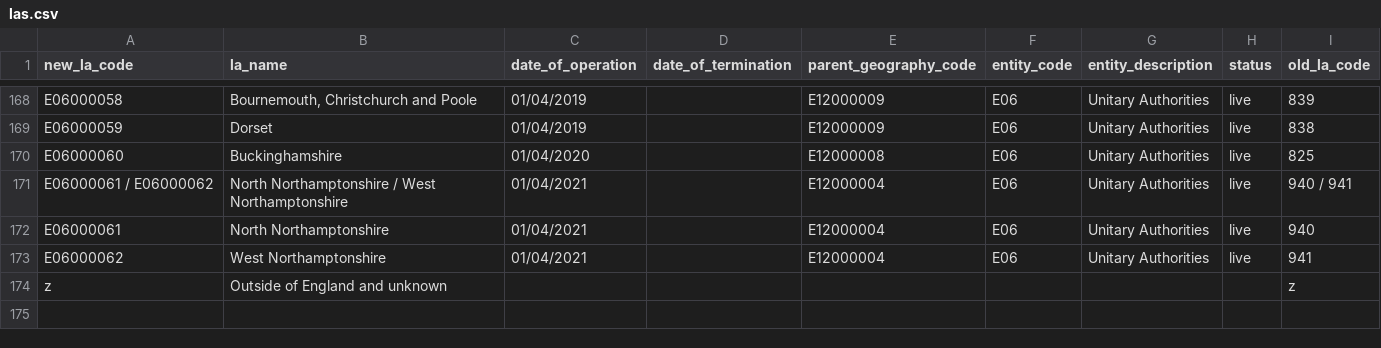
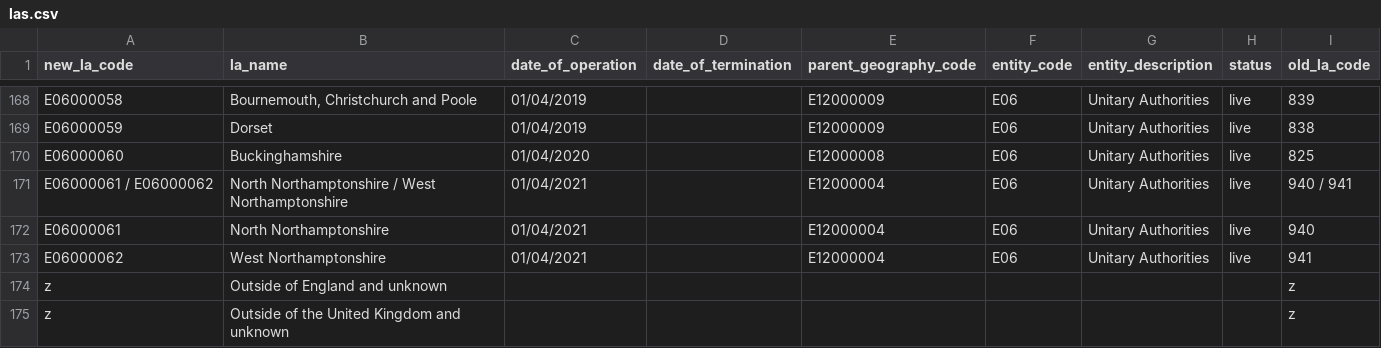
Before and after one commit to dfe-analytical-services/dfe-published-data-qa, a CSV file: data/las.csv, drawn as a sheet; only a part is shown, gaps mark what is left out; the diff names each change by its address in the sheet, - before the commit and + after, or states it on an @@ line.

```diff
--- a/data/las.csv
+++ b/data/las.csv
+row 175: z | Outside of the United Kingdom and unknown |  |  |  |  |  |  | z
```
Also changed, not shown: data/country.csv, data/lads.csv, 4 other files.
